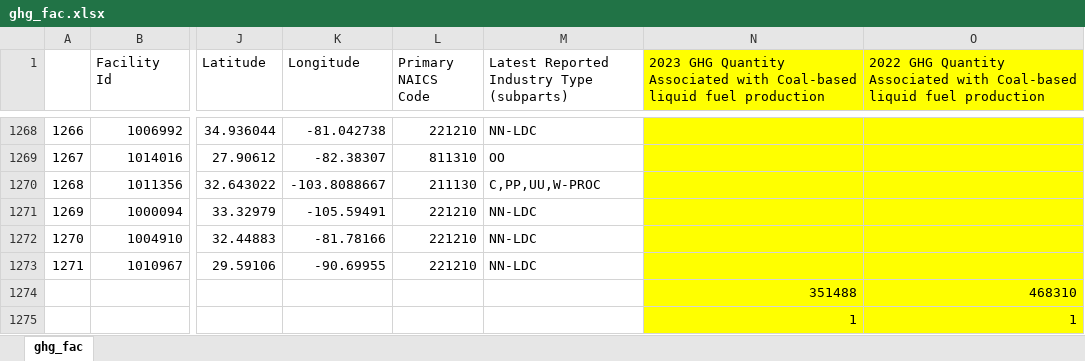
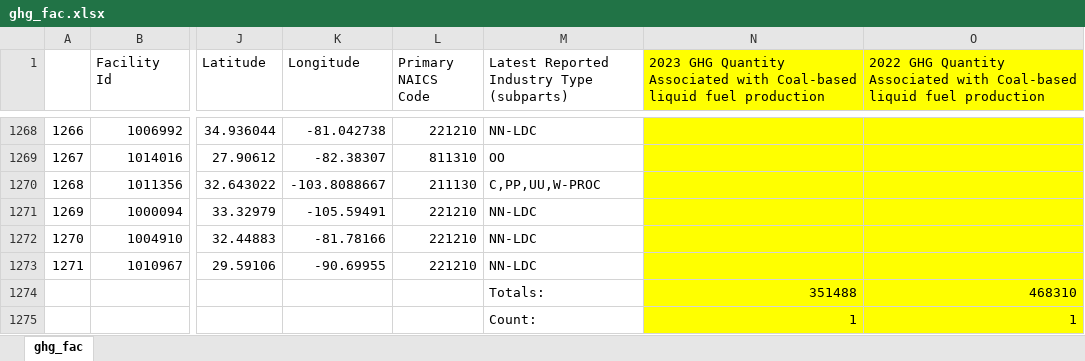
Before and after one commit to edgi-govdata-archiving/EEW-SOEP, an Excel workbook: ghg_fac.xlsx, sheet ghg_fac, drawn as a sheet; only a part is shown, gaps mark what is left out; values as stored, in another font and other column widths than the file's, no borders; the diff names each change by its address in the sheet, - before the commit and + after, or states it on an @@ line.

Commit message:
Ignore xlsx and csv files in the folder, Changed some of the SOE_GHG notebook

```diff
--- a/ghg_fac.xlsx (sheet ghg_fac)
+++ b/ghg_fac.xlsx (sheet ghg_fac)
-M1274: (empty)
+M1274: Totals:
-M1275: (empty)
+M1275: Count:
```
Also changed, not shown: 2 other files.
